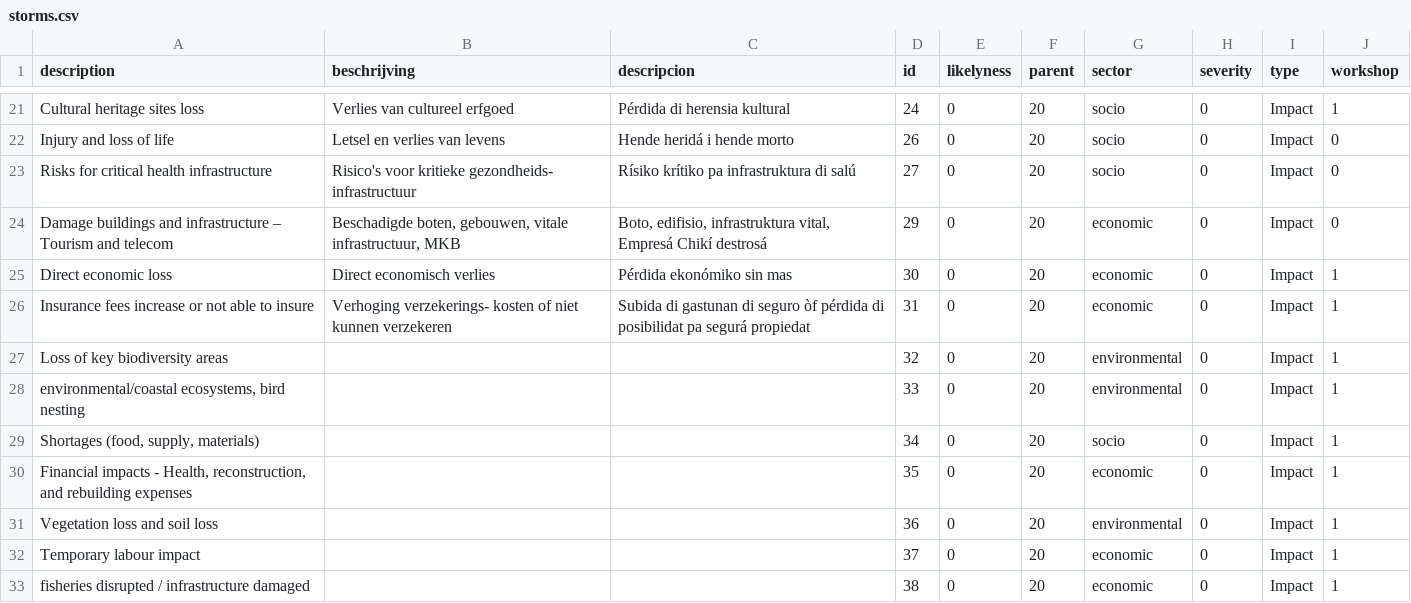
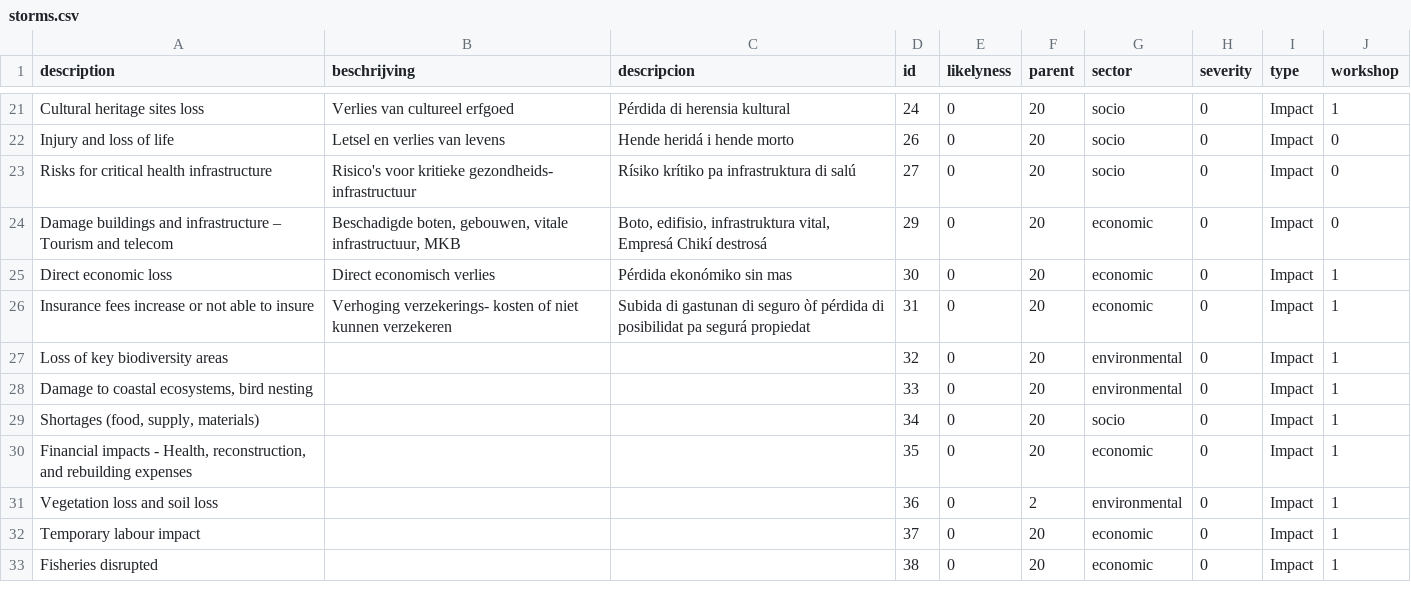
Before and after one commit to sophievanderhorst/data, a CSV file: bollentool/aruba/storms.csv, drawn as a sheet; only a part is shown, gaps mark what is left out.

Commit message:
Update storms.csv

```diff
--- a/bollentool/aruba/storms.csv
+++ b/bollentool/aruba/storms.csv
@@ -27,7 +27,7 @@ Insurance fees increase or not able to insure,Verhoging verzekerings- kosten of
 Loss of key biodiversity areas,,,32,0,20,environmental,0,Impact,1
-"environmental/coastal ecosystems, bird nesting ",,,33,0,20,environmental,0,Impact,1
+"Damage to coastal ecosystems, bird nesting ",,,33,0,20,environmental,0,Impact,1
 "Shortages (food, supply, materials) ",,,34,0,20,socio,0,Impact,1
 "Financial impacts - Health, reconstruction, and rebuilding expenses ",,,35,0,20,economic,0,Impact,1
-Vegetation loss and soil loss,,,36,0,20,environmental,0,Impact,1
+Vegetation loss and soil loss,,,36,0,2,environmental,0,Impact,1
 Temporary labour impact ,,,37,0,20,economic,0,Impact,1
-fisheries disrupted / infrastructure damaged ,,,38,0,20,economic,0,Impact,1
+Fisheries disrupted,,,38,0,20,economic,0,Impact,1
```
